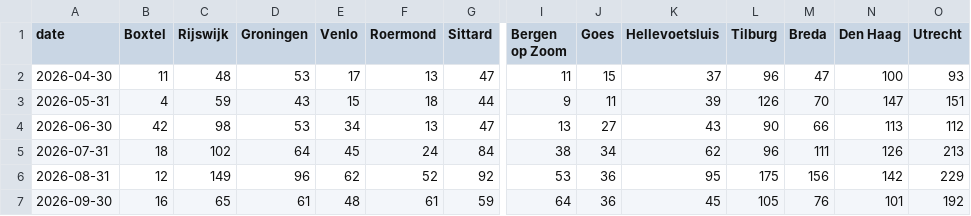
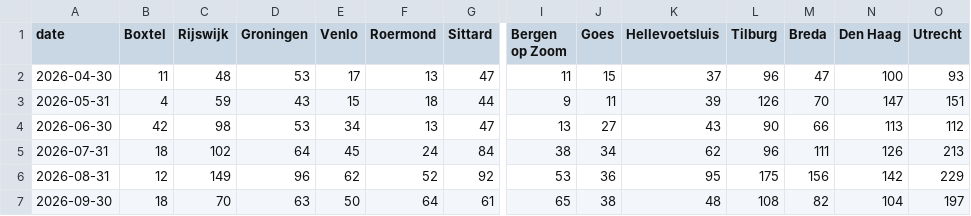
Before and after one commit to scalato/1box-dashboard, a CSV file: data/sp/conversations_by_location.csv, drawn as a sheet; only a part is shown, gaps mark what is left out; the diff covers the shown part only; the diff names each change by its address in the sheet, - before the commit and + after, or states it on an @@ line.

```diff
--- a/data/sp/conversations_by_location.csv
+++ b/data/sp/conversations_by_location.csv
-B7 (Boxtel): 16
+B7 (Boxtel): 18
-C7 (Rijswijk): 65
+C7 (Rijswijk): 70
-D7 (Groningen): 61
+D7 (Groningen): 63
-E7 (Venlo): 48
+E7 (Venlo): 50
-F7 (Roermond): 61
+F7 (Roermond): 64
-G7 (Sittard): 59
+G7 (Sittard): 61
-I7 (Bergen op Zoom): 64
+I7 (Bergen op Zoom): 65
-J7 (Goes): 36
+J7 (Goes): 38
-K7 (Hellevoetsluis): 45
+K7 (Hellevoetsluis): 48
-L7 (Tilburg): 105
+L7 (Tilburg): 108
-M7 (Breda): 76
+M7 (Breda): 82
-N7 (Den Haag): 101
+N7 (Den Haag): 104
-O7 (Utrecht): 192
+O7 (Utrecht): 197
```
Also changed, not shown: 13 edited cells elsewhere in this file, data/sp/conversations_by_category.csv, data/sp/escalations_by_category.csv, 2 other files.
